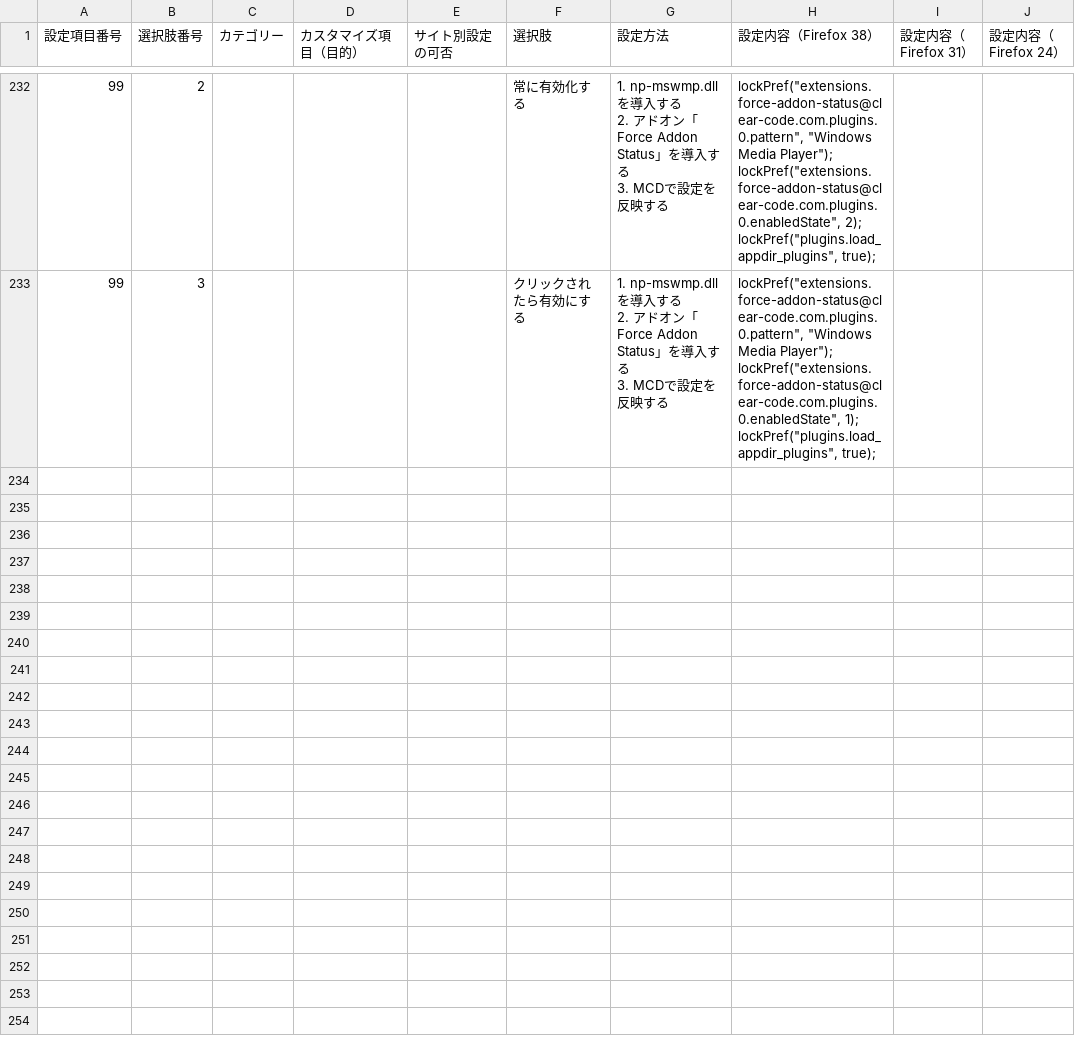
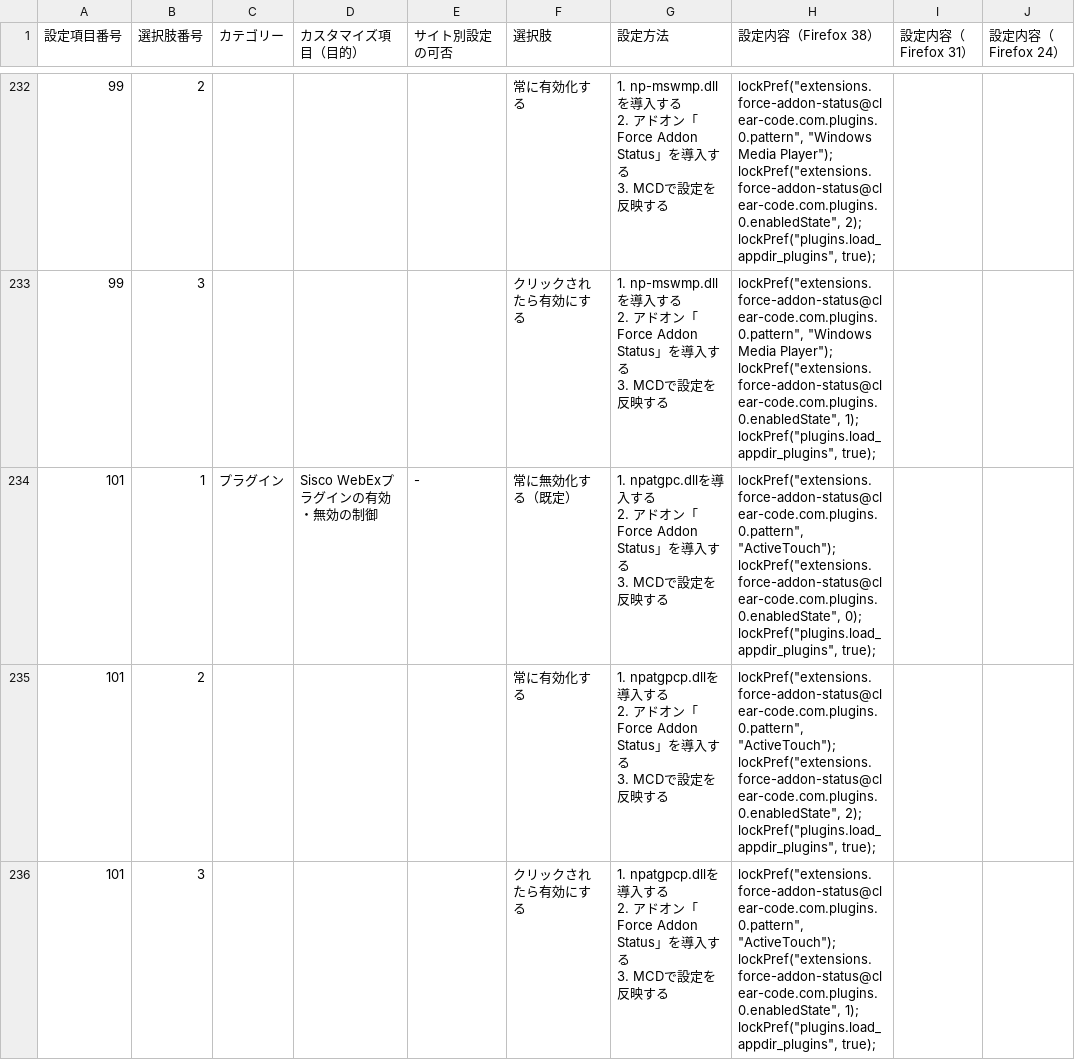
Before and after one commit to isabella232/firefox-support-common, a CSV file: configuration-sheets/constumize-item-list.csv, drawn as a sheet; only a part is shown, gaps mark what is left out.

Commit message:
Add configuration item to disable Cisco WebEx plug-in

```diff
--- a/configuration-sheets/constumize-item-list.csv
+++ b/configuration-sheets/constumize-item-list.csv
@@ -1282 +1282,16 @@ lockPref(""extensions.force-addon-status@clear-code.com.plugins.0.enabledState""
 lockPref(""plugins.load_appdir_plugins"", true);",,
+101,1,プラグイン,Sisco WebExプラグインの有効・無効の制御,-,常に無効化する（既定）,"1. npatgpc.dllを導入する
+2. アドオン「Force Addon Status」を導入する
+3. MCDで設定を反映する","lockPref(""extensions.force-addon-status@clear-code.com.plugins.0.pattern"", ""ActiveTouch"");
+lockPref(""extensions.force-addon-status@clear-code.com.plugins.0.enabledState"", 0);
+lockPref(""plugins.load_appdir_plugins"", true);",,
+101,2,,,,常に有効化する,"1. npatgpcp.dllを導入する
+2. アドオン「Force Addon Status」を導入する
+3. MCDで設定を反映する","lockPref(""extensions.force-addon-status@clear-code.com.plugins.0.pattern"", ""ActiveTouch"");
+lockPref(""extensions.force-addon-status@clear-code.com.plugins.0.enabledState"", 2);
+lockPref(""plugins.load_appdir_plugins"", true);",,
+101,3,,,,クリックされたら有効にする,"1. npatgpcp.dllを導入する
+2. アドオン「Force Addon Status」を導入する
+3. MCDで設定を反映する","lockPref(""extensions.force-addon-status@clear-code.com.plugins.0.pattern"", ""ActiveTouch"");
+lockPref(""extensions.force-addon-status@clear-code.com.plugins.0.enabledState"", 1);
+lockPref(""plugins.load_appdir_plugins"", true);",,
```
